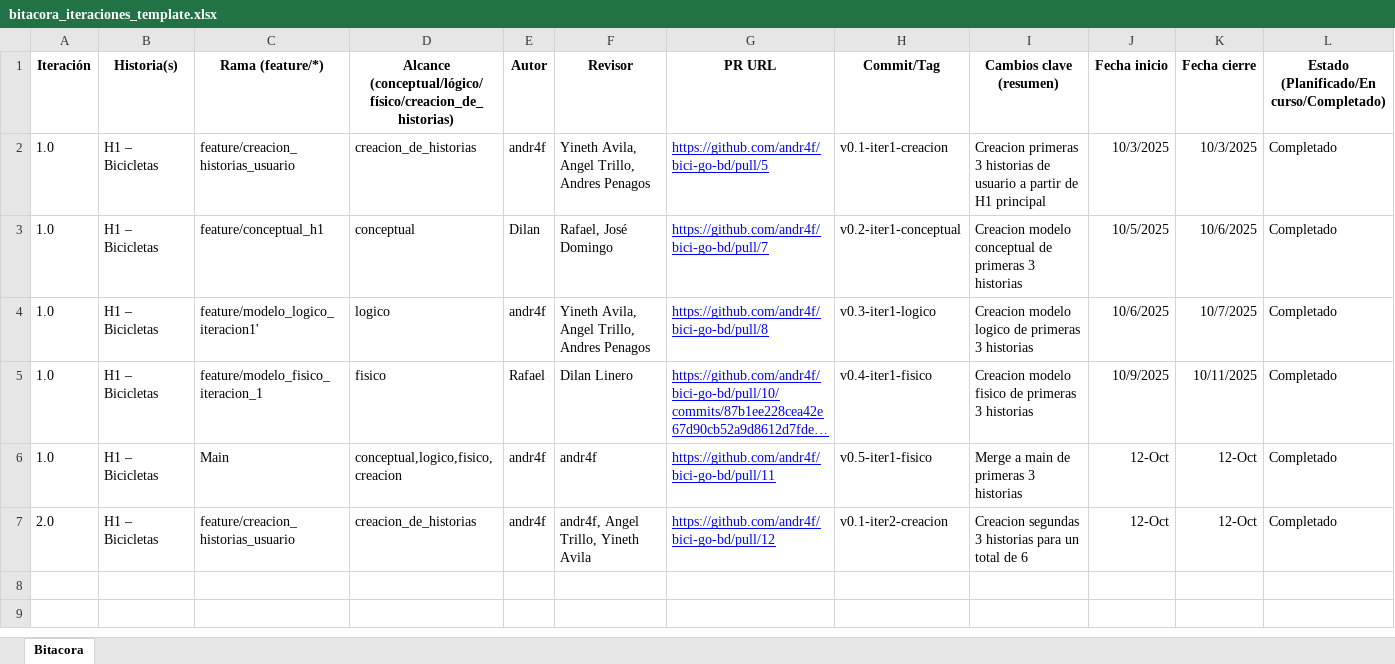
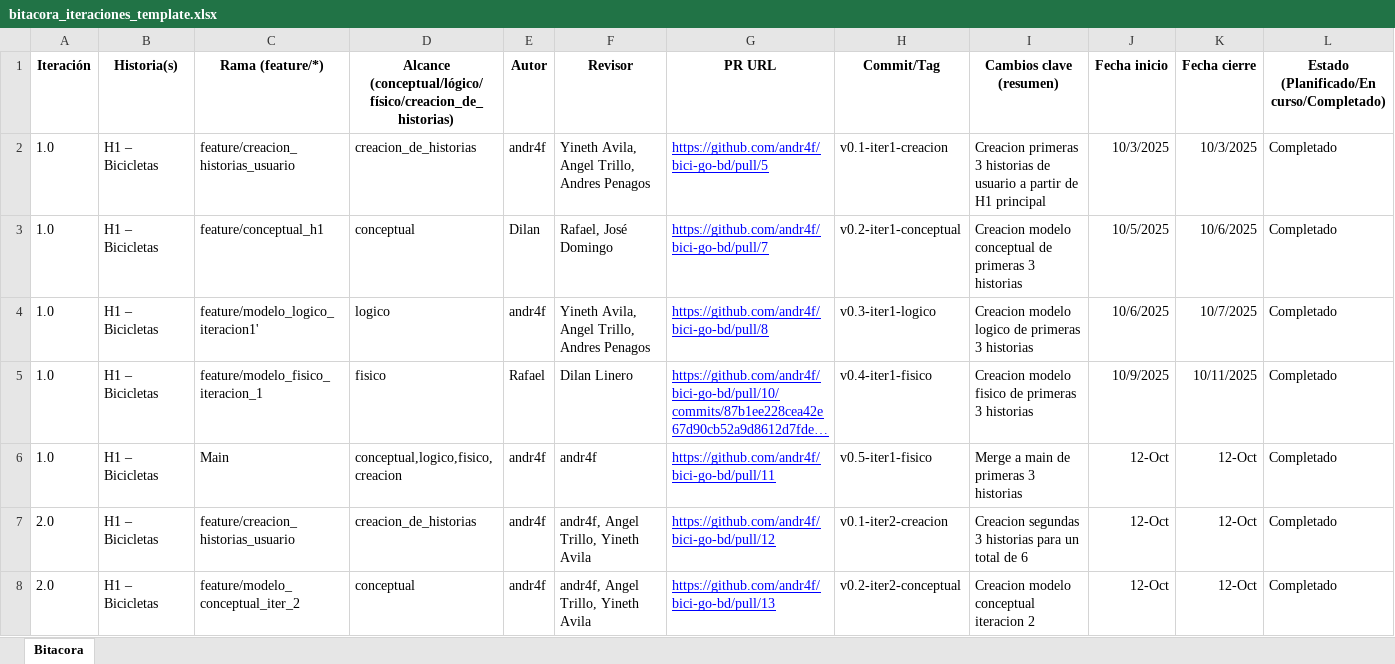
Before and after one commit to andr4f/bici-go-bd, an Excel workbook: documentacion/bitacora_iteraciones_template.xlsx, sheet Bitacora, drawn as a sheet; only a part is shown; long unchanged cells end in …; values as stored, in another font and other column widths than the file's, no borders; rows hold the shown columns only; the diff names each change by its address in the sheet, - before the commit and + after, or states it on an @@ line.

Commit message:
creacion modelo conceptual iteracion 2

```diff
--- a/documentacion/bitacora_iteraciones_template.xlsx (sheet Bitacora)
+++ b/documentacion/bitacora_iteraciones_template.xlsx (sheet Bitacora)
+row 8: 2.0 | H1 – Bicicletas | feature/modelo_conceptual_iter_2 | conceptual | andr4f | andr4f, Angel Trillo, Yineth Avila | https://github.com/andr4f/bici-go-bd/pull/13 | v0.2-iter2-conceptual | Creacion modelo conceptual iteracion 2 | 12-Oct | 12-Oct | Completado
```
Also changed, not shown: 2 other files.
